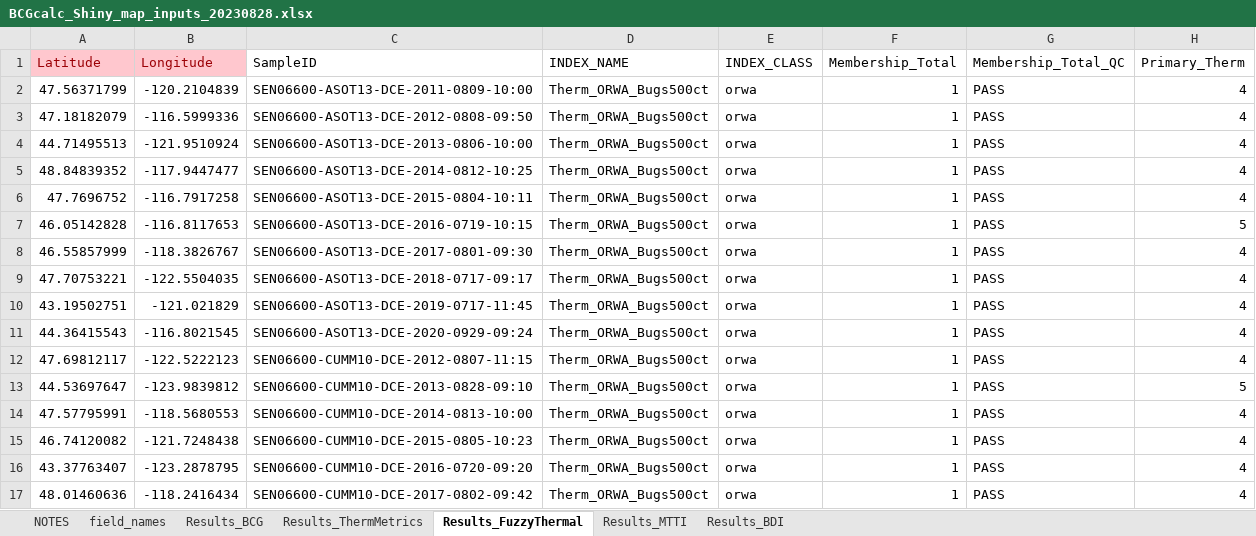
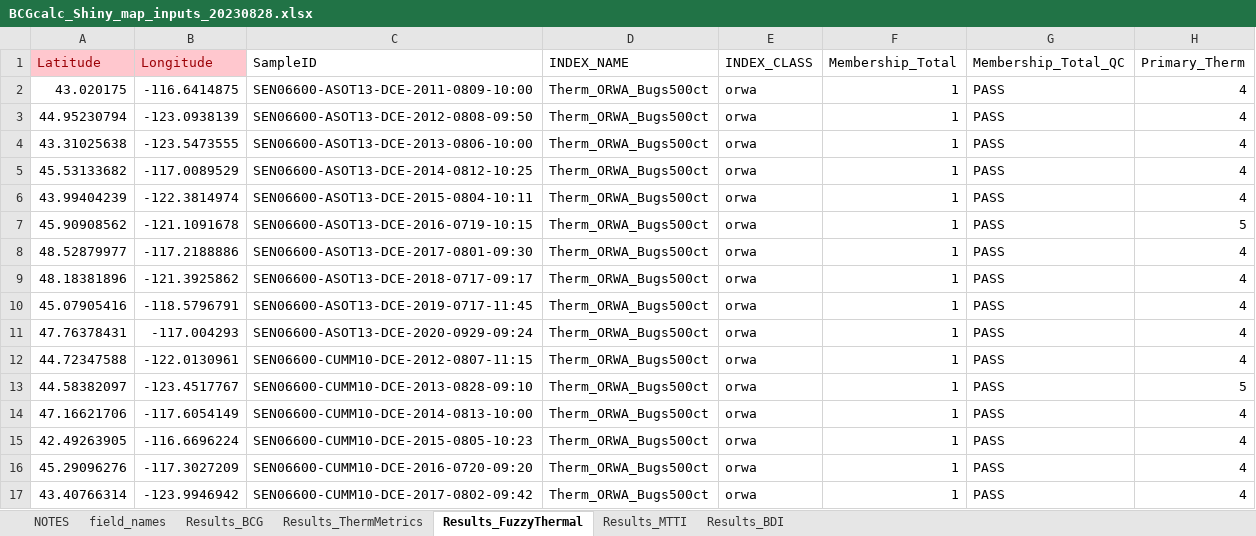
Before and after one commit to leppott/BCGcalc, an Excel workbook: inst/shiny-examples/BCGcalc/data/BCGcalc_Shiny_map_inputs_20230828.xlsx, sheet Results_FuzzyThermal, drawn as a sheet; only a part is shown; values as stored, in another font and other column widths than the file's, no borders; the diff covers the shown part only; the diff names each change by its address in the sheet, - before the commit and + after, or states it on an @@ line.

```diff
--- a/inst/shiny-examples/BCGcalc/data/BCGcalc_Shiny_map_inputs_20230828.xlsx (sheet Results_FuzzyThermal)
+++ b/inst/shiny-examples/BCGcalc/data/BCGcalc_Shiny_map_inputs_20230828.xlsx (sheet Results_FuzzyThermal)
-A2 (Latitude): 47.56371799
+A2 (Latitude): 43.020175
-B2 (Longitude): -120.2104839
+B2 (Longitude): -116.6414875
-A3 (Latitude): 47.18182079
+A3 (Latitude): 44.95230794
-B3 (Longitude): -116.5999336
+B3 (Longitude): -123.0938139
-A4 (Latitude): 44.71495513
+A4 (Latitude): 43.31025638
-B4 (Longitude): -121.9510924
+B4 (Longitude): -123.5473555
-A5 (Latitude): 48.84839352
+A5 (Latitude): 45.53133682
-B5 (Longitude): -117.9447477
+B5 (Longitude): -117.0089529
-A6 (Latitude): 47.7696752
+A6 (Latitude): 43.99404239
-B6 (Longitude): -116.7917258
+B6 (Longitude): -122.3814974
-A7 (Latitude): 46.05142828
+A7 (Latitude): 45.90908562
-B7 (Longitude): -116.8117653
+B7 (Longitude): -121.1091678
-A8 (Latitude): 46.55857999
+A8 (Latitude): 48.52879977
-B8 (Longitude): -118.3826767
+B8 (Longitude): -117.2188886
-A9 (Latitude): 47.70753221
+A9 (Latitude): 48.18381896
-B9 (Longitude): -122.5504035
+B9 (Longitude): -121.3925862
-A10 (Latitude): 43.19502751
+A10 (Latitude): 45.07905416
-B10 (Longitude): -121.021829
+B10 (Longitude): -118.5796791
-A11 (Latitude): 44.36415543
+A11 (Latitude): 47.76378431
-B11 (Longitude): -116.8021545
+B11 (Longitude): -117.004293
-A12 (Latitude): 47.69812117
+A12 (Latitude): 44.72347588
-B12 (Longitude): -122.5222123
+B12 (Longitude): -122.0130961
-A13 (Latitude): 44.53697647
+A13 (Latitude): 44.58382097
-B13 (Longitude): -123.9839812
+B13 (Longitude): -123.4517767
-A14 (Latitude): 47.57795991
+A14 (Latitude): 47.16621706
-B14 (Longitude): -118.5680553
+B14 (Longitude): -117.6054149
-A15 (Latitude): 46.74120082
+A15 (Latitude): 42.49263905
-B15 (Longitude): -121.7248438
+B15 (Longitude): -116.6696224
-A16 (Latitude): 43.37763407
+A16 (Latitude): 45.29096276
-B16 (Longitude): -123.2878795
+B16 (Longitude): -117.3027209
-A17 (Latitude): 48.01460636
+A17 (Latitude): 43.40766314
-B17 (Longitude): -118.2416434
+B17 (Longitude): -123.9946942
```
Also changed, not shown: 318 edited cells elsewhere in this sheet, sheet Results_BDI, sheet Results_BCG, sheet field_names, sheet Results_ThermMetrics, sheet Results_MTTI, 7 other files.
